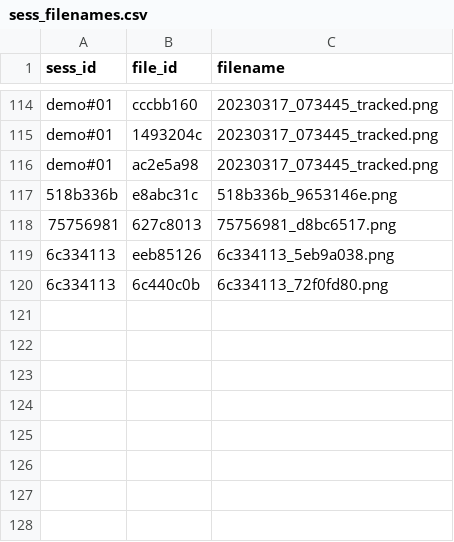
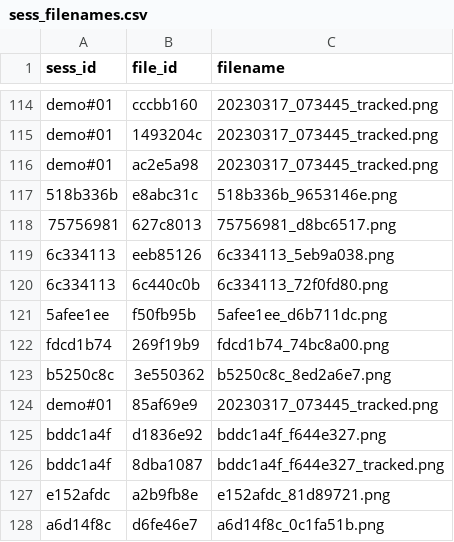
Before and after one commit to YuxiangHao00/link2herresilience, a CSV file: Dev/backend/flaskapp/session_data/sess_filenames.csv, drawn as a sheet; only a part is shown, gaps mark what is left out.

```diff
--- a/Dev/backend/flaskapp/session_data/sess_filenames.csv
+++ b/Dev/backend/flaskapp/session_data/sess_filenames.csv
@@ -120 +120,9 @@ demo#01,ac2e5a98,20230317_073445_tracked.png
 6c334113,6c440c0b,6c334113_72f0fd80.png
+5afee1ee,f50fb95b,5afee1ee_d6b711dc.png
+fdcd1b74,269f19b9,fdcd1b74_74bc8a00.png
+b5250c8c,3e550362,b5250c8c_8ed2a6e7.png
+demo#01,85af69e9,20230317_073445_tracked.png
+bddc1a4f,d1836e92,bddc1a4f_f644e327.png
+bddc1a4f,8dba1087,bddc1a4f_f644e327_tracked.png
+e152afdc,a2b9fb8e,e152afdc_81d89721.png
+a6d14f8c,d6fe46e7,a6d14f8c_0c1fa51b.png
```
Also changed, not shown: 8 other files.
